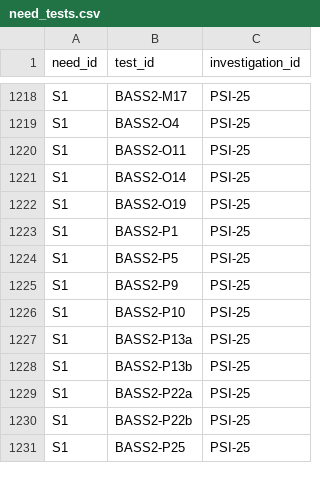
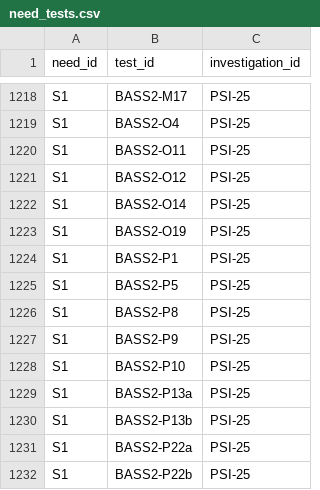
Before and after one commit to choidol0208/NASA_RAPID, a CSV file: data/pipeline/need_tests.csv, drawn as a sheet; only a part is shown, gaps mark what is left out; the shorter side is filled out with more unchanged rows.

```diff
--- a/data/pipeline/need_tests.csv
+++ b/data/pipeline/need_tests.csv
@@ -1220,2 +1220,3 @@ S1,BASS2-O4,PSI-25
 S1,BASS2-O11,PSI-25
+S1,BASS2-O12,PSI-25
 S1,BASS2-O14,PSI-25
@@ -1224,2 +1225,3 @@ S1,BASS2-P1,PSI-25
 S1,BASS2-P5,PSI-25
+S1,BASS2-P8,PSI-25
 S1,BASS2-P9,PSI-25
```
Also changed, not shown: data/pipeline/capability_matrix.csv, data/pipeline/indicator_tests.csv, 8 other files.
